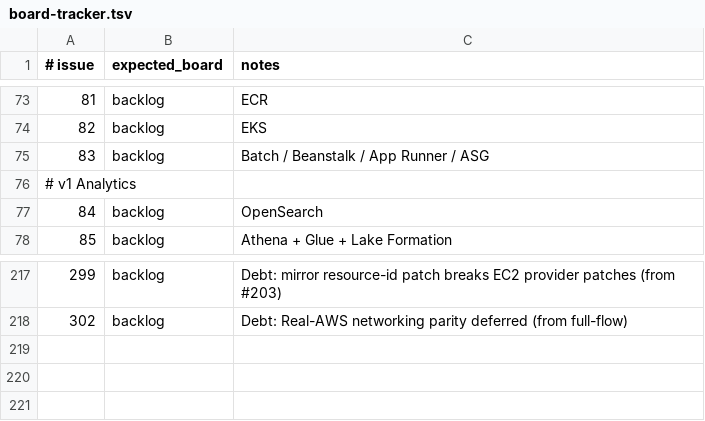
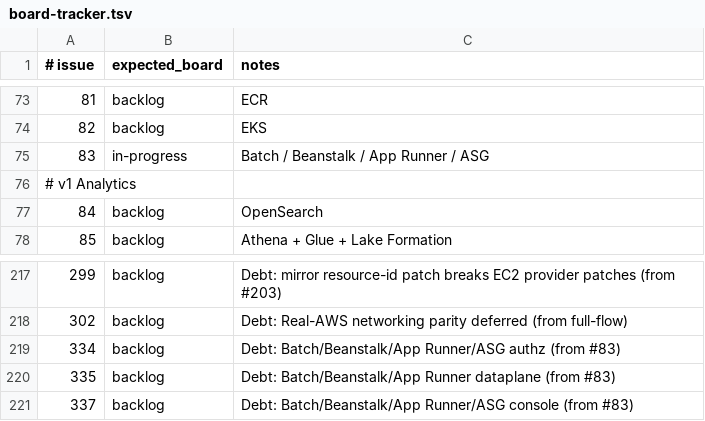
Before and after one commit to kgz/stackwrangler, a TSV file: bin/board-tracker.tsv, drawn as a sheet; only a part is shown, gaps mark what is left out.

```diff
--- a/bin/board-tracker.tsv
+++ b/bin/board-tracker.tsv
@@ -74,3 +74,3 @@
 82	backlog	EKS
-83	backlog	Batch / Beanstalk / App Runner / ASG
+83	in-progress	Batch / Beanstalk / App Runner / ASG
 # v1 Analytics
@@ -218 +218,4 @@
 302	backlog	Debt: Real-AWS networking parity deferred (from full-flow)
+334	backlog	Debt: Batch/Beanstalk/App Runner/ASG authz (from #83)
+335	backlog	Debt: Batch/Beanstalk/App Runner dataplane (from #83)
+337	backlog	Debt: Batch/Beanstalk/App Runner/ASG console (from #83)
```
Also changed, not shown: 15 other files.
